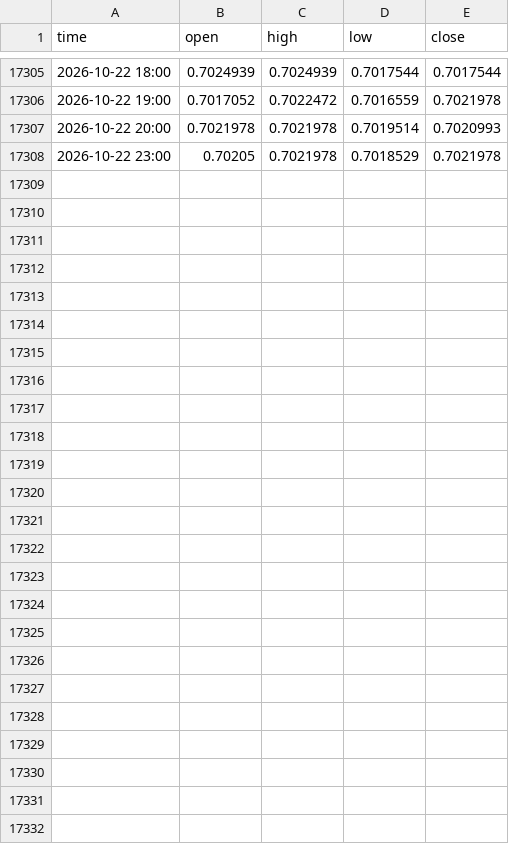
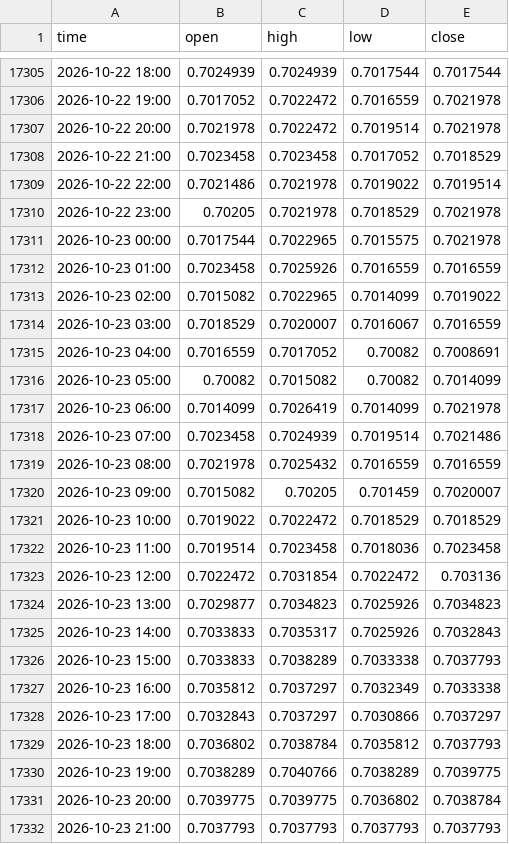
Before and after one commit to davidghenriquez/analizador-entradas, a CSV file: data/audusd_1h.csv, drawn as a sheet; only a part is shown, gaps mark what is left out.

```diff
--- a/data/audusd_1h.csv
+++ b/data/audusd_1h.csv
@@ -17306,3 +17306,27 @@ time,open,high,low,close
 2026-10-22 19:00,0.7017052,0.7022472,0.7016559,0.7021978
-2026-10-22 20:00,0.7021978,0.7021978,0.7019514,0.7020993
+2026-10-22 20:00,0.7021978,0.7022472,0.7019514,0.7021978
+2026-10-22 21:00,0.7023458,0.7023458,0.7017052,0.7018529
+2026-10-22 22:00,0.7021486,0.7021978,0.7019022,0.7019514
 2026-10-22 23:00,0.70205,0.7021978,0.7018529,0.7021978
+2026-10-23 00:00,0.7017544,0.7022965,0.7015575,0.7021978
+2026-10-23 01:00,0.7023458,0.7025926,0.7016559,0.7016559
+2026-10-23 02:00,0.7015082,0.7022965,0.7014099,0.7019022
+2026-10-23 03:00,0.7018529,0.7020007,0.7016067,0.7016559
+2026-10-23 04:00,0.7016559,0.7017052,0.70082,0.7008691
+2026-10-23 05:00,0.70082,0.7015082,0.70082,0.7014099
+2026-10-23 06:00,0.7014099,0.7026419,0.7014099,0.7021978
+2026-10-23 07:00,0.7023458,0.7024939,0.7019514,0.7021486
+2026-10-23 08:00,0.7021978,0.7025432,0.7016559,0.7016559
+2026-10-23 09:00,0.7015082,0.70205,0.701459,0.7020007
+2026-10-23 10:00,0.7019022,0.7022472,0.7018529,0.7018529
+2026-10-23 11:00,0.7019514,0.7023458,0.7018036,0.7023458
+2026-10-23 12:00,0.7022472,0.7031854,0.7022472,0.703136
+2026-10-23 13:00,0.7029877,0.7034823,0.7025926,0.7034823
+2026-10-23 14:00,0.7033833,0.7035317,0.7025926,0.7032843
+2026-10-23 15:00,0.7033833,0.7038289,0.7033338,0.7037793
+2026-10-23 16:00,0.7035812,0.7037297,0.7032349,0.7033338
+2026-10-23 17:00,0.7032843,0.7037297,0.7030866,0.7037297
+2026-10-23 18:00,0.7036802,0.7038784,0.7035812,0.7037793
+2026-10-23 19:00,0.7038289,0.7040766,0.7038289,0.7039775
+2026-10-23 20:00,0.7039775,0.7039775,0.7036802,0.7038784
+2026-10-23 21:00,0.7037793,0.7037793,0.7037793,0.7037793
```
Also changed, not shown: data/eurjpy_1h.csv, data/eurusd_1h.csv, 52 other files.
